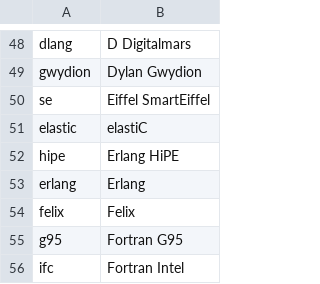
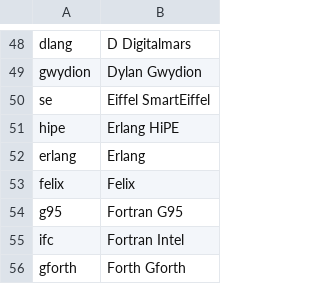
Before and after one commit to kragen/shootout, a CSV file: website/websites/sandbox/include.csv, drawn as a sheet; only a part is shown, gaps mark what is left out; the shorter side is filled out with more unchanged rows.

```diff
--- a/website/websites/sandbox/include.csv
+++ b/website/websites/sandbox/include.csv
@@ -50,3 +50,2 @@ gwydion,Dylan Gwydion
 se,Eiffel SmartEiffel
-elastic,elastiC
 hipe,Erlang HiPE
```
Also changed, not shown: 3 other files.
